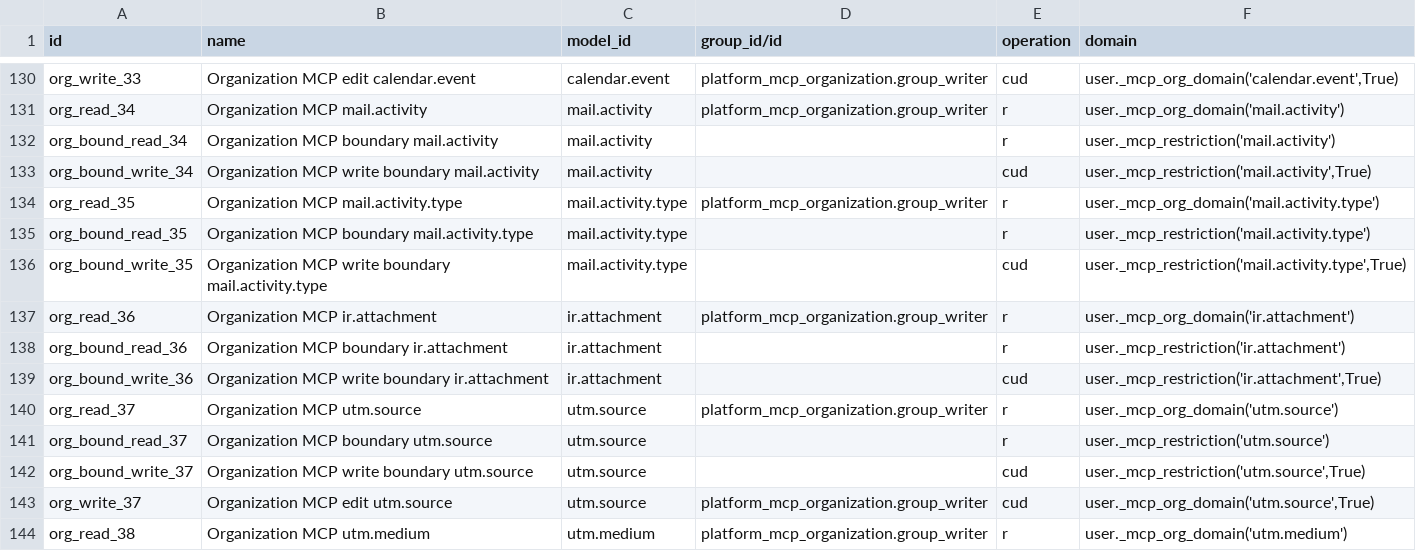
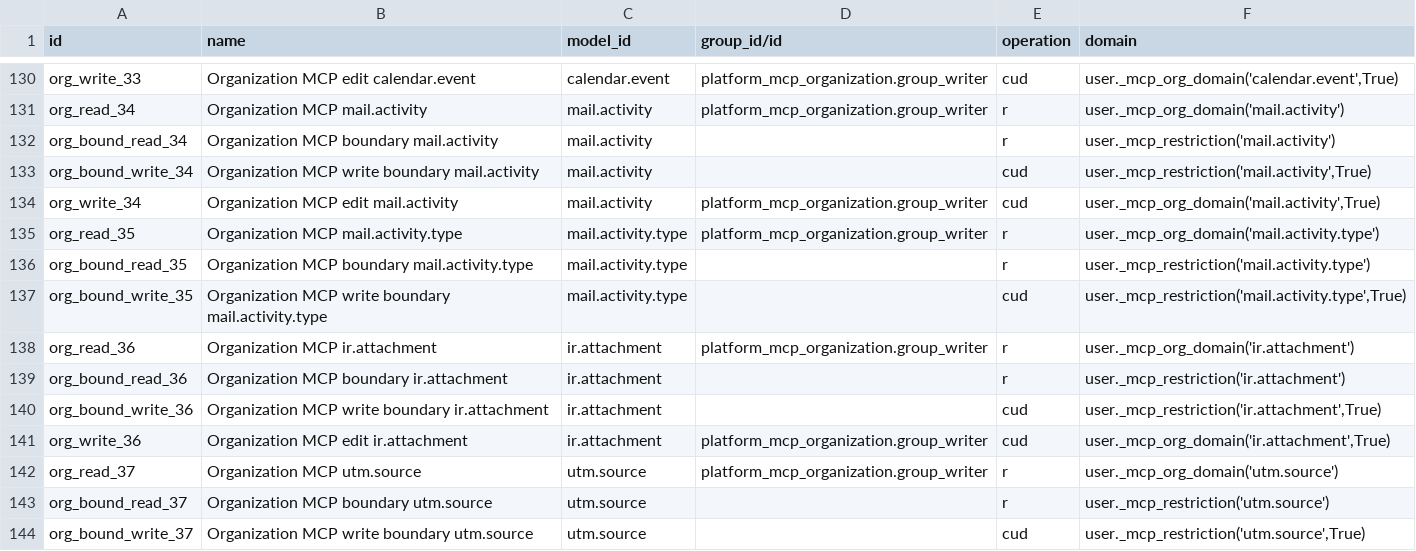
Before and after one commit to MosheGabayDev/odoo-20, a CSV file: custom-addons/platform_mcp_organization/security/ir.access.csv, drawn as a sheet; only a part is shown, gaps mark what is left out; the shorter side is filled out with more unchanged rows.

Commit message:
Complete scoped activity/file management and restrict report templates

```diff
--- a/custom-addons/platform_mcp_organization/security/ir.access.csv
+++ b/custom-addons/platform_mcp_organization/security/ir.access.csv
@@ -133,2 +133,3 @@ org_bound_read_34,Organization MCP boundary mail.activity,mail.activity,,r,user.
 org_bound_write_34,Organization MCP write boundary mail.activity,mail.activity,,cud,"user._mcp_restriction('mail.activity',True)"
+org_write_34,Organization MCP edit mail.activity,mail.activity,platform_mcp_organization.group_writer,cud,"user._mcp_org_domain('mail.activity',True)"
 org_read_35,Organization MCP mail.activity.type,mail.activity.type,platform_mcp_organization.group_writer,r,user._mcp_org_domain('mail.activity.type')
@@ -139,2 +140,3 @@ org_bound_read_36,Organization MCP boundary ir.attachment,ir.attachment,,r,user.
 org_bound_write_36,Organization MCP write boundary ir.attachment,ir.attachment,,cud,"user._mcp_restriction('ir.attachment',True)"
+org_write_36,Organization MCP edit ir.attachment,ir.attachment,platform_mcp_organization.group_writer,cud,"user._mcp_org_domain('ir.attachment',True)"
 org_read_37,Organization MCP utm.source,utm.source,platform_mcp_organization.group_writer,r,user._mcp_org_domain('utm.source')
```
Also changed, not shown: 4 other files.
